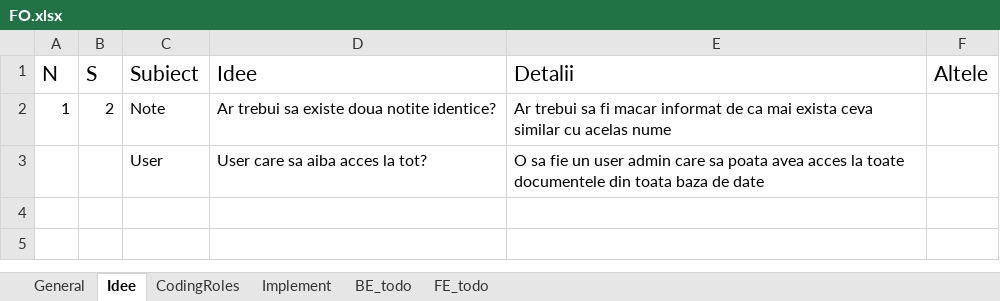
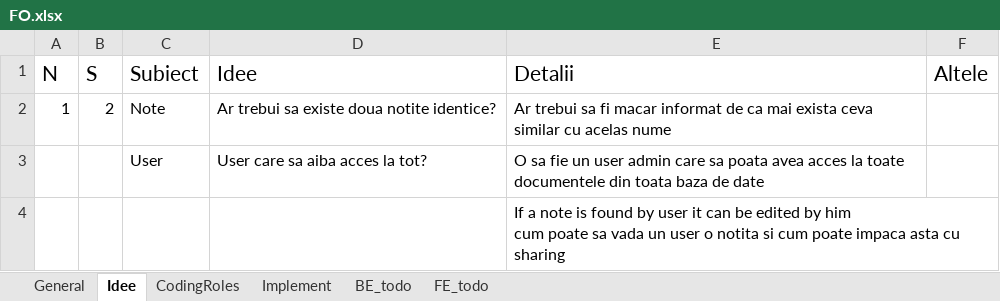
Before and after one commit to CristianGivan/FO, an Excel workbook: FO.xlsx, sheet Idee, drawn as a sheet; values as stored, in another font and other column widths than the file's, no borders; table styles not drawn; ↵ is a line break in a cell; the diff names each change by its address in the sheet, - before the commit and + after, or states it on an @@ line.

```diff
--- a/FO.xlsx (sheet Idee)
+++ b/FO.xlsx (sheet Idee)
+row 4:  |  |  |  | If a note is found by user it can be edited by him ↵ cum poate sa vada un user o notita si cum poate impaca asta cu sharing
```
Also changed, not shown: sheet CodingRoles, sheet Implement, sheet BE_todo, 10 other files.
